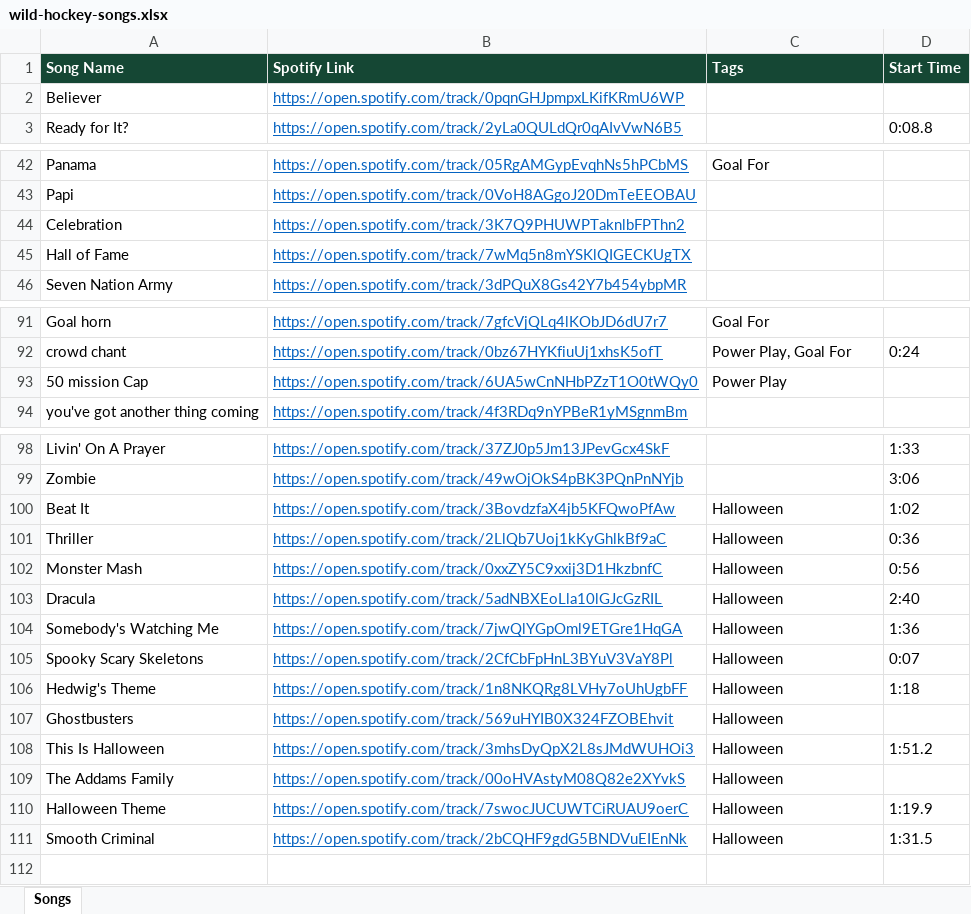
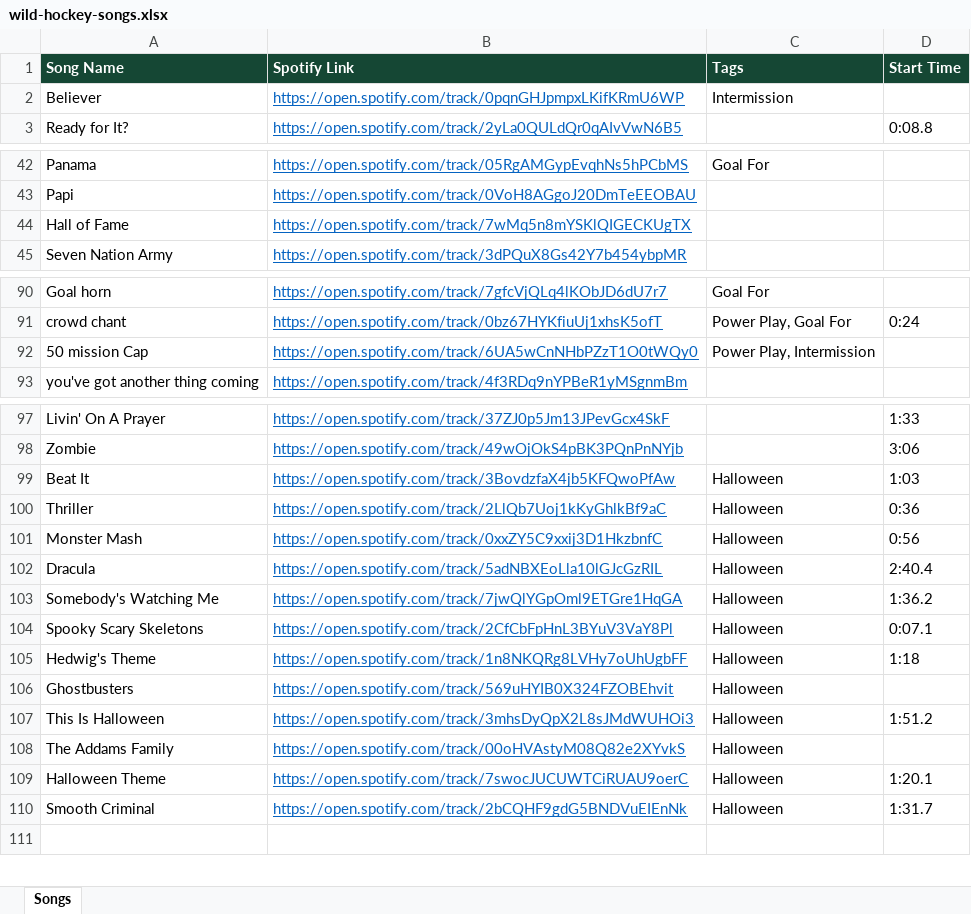
Before and after one commit to kenpeterson2112/wild-hockey-music-player, an Excel workbook: wild-hockey-songs.xlsx, sheet Songs, drawn as a sheet; only a part is shown, gaps mark what is left out; values as stored, in another font and other column widths than the file's, no borders; removed rows and columns are numbered as before the commit, all else as after; the diff names each change by its address in the sheet, - before the commit and + after, or states it on an @@ line.

```diff
--- a/wild-hockey-songs.xlsx (sheet Songs)
+++ b/wild-hockey-songs.xlsx (sheet Songs)
-C2 (Tags): (empty)
+C2 (Tags): Intermission
-row 44: Celebration | https://open.spotify.com/track/3K7Q9PHUWPTaknlbFPThn2
-C92 (Tags): Power Play
+C92 (Tags): Power Play, Intermission
-D99 (Start Time): 1:02
+D99 (Start Time): 1:03
-D102 (Start Time): 2:40
+D102 (Start Time): 2:40.4
-D103 (Start Time): 1:36
+D103 (Start Time): 1:36.2
-D104 (Start Time): 0:07
+D104 (Start Time): 0:07.1
-D109 (Start Time): 1:19.9
+D109 (Start Time): 1:20.1
-D110 (Start Time): 1:31.5
+D110 (Start Time): 1:31.7
```
Also changed, not shown: 2 other files.
